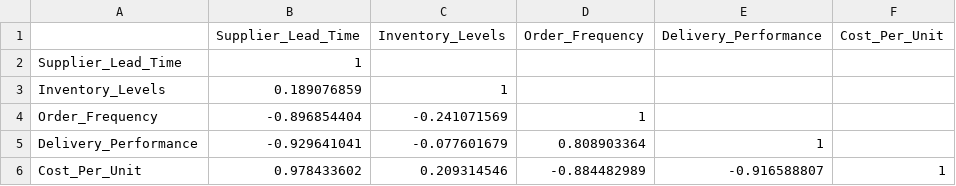
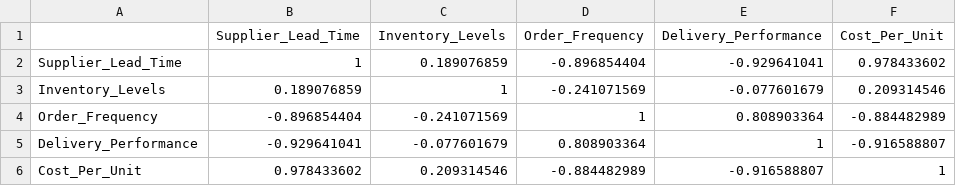
Before and after one commit to Yashwanthxrx/GA7Q1, a CSV file: correlation.csv, drawn as a sheet.

```diff
--- a/correlation.csv
+++ b/correlation.csv
@@ -1,6 +1,6 @@
 ,Supplier_Lead_Time,Inventory_Levels,Order_Frequency,Delivery_Performance,Cost_Per_Unit
-Supplier_Lead_Time,1,,,,
-Inventory_Levels,0.189076859,1,,,
-Order_Frequency,-0.896854404,-0.241071569,1,,
-Delivery_Performance,-0.929641041,-0.077601679,0.808903364,1,
+Supplier_Lead_Time,1,0.189076859,-0.896854404,-0.929641041,0.978433602
+Inventory_Levels,0.189076859,1,-0.241071569,-0.077601679,0.209314546
+Order_Frequency,-0.896854404,-0.241071569,1,0.808903364,-0.884482989
+Delivery_Performance,-0.929641041,-0.077601679,0.808903364,1,-0.916588807
 Cost_Per_Unit,0.978433602,0.209314546,-0.884482989,-0.916588807,1
```
Also changed, not shown: 1 other file.
